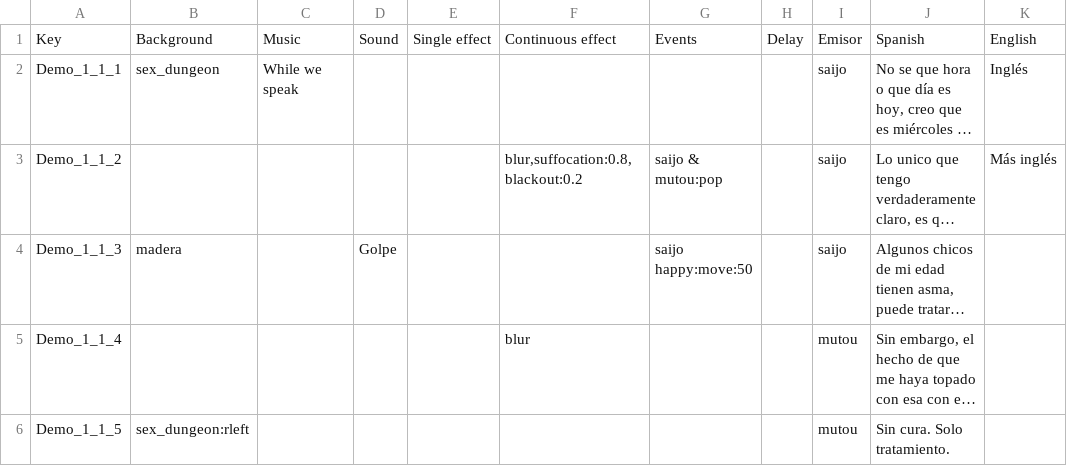
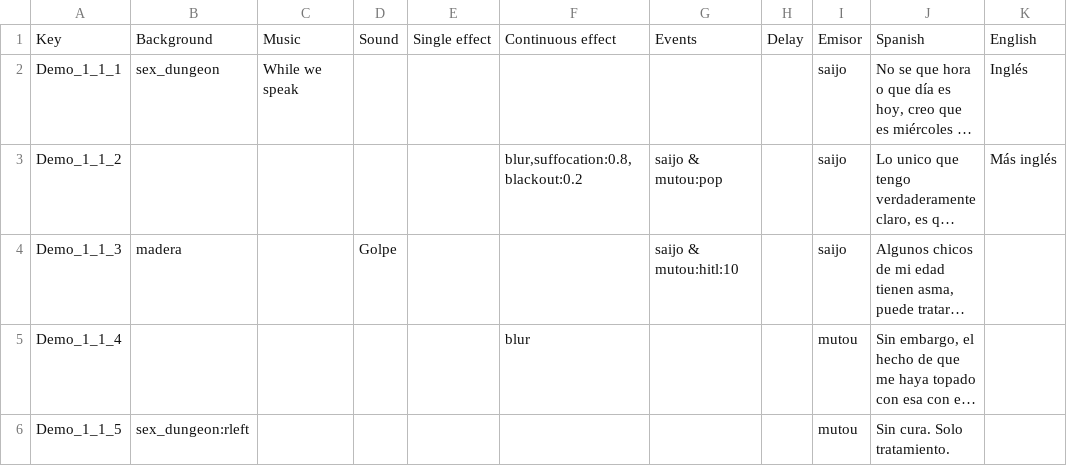
Before and after one commit to Atlantox/atlax-renpy, a CSV file: game/dialogues/my_scene1.csv, drawn as a sheet; only a part is shown; long unchanged cells end in …; the diff names each change by its address in the sheet, - before the commit and + after, or states it on an @@ line.

```diff
--- a/game/dialogues/my_scene1.csv
+++ b/game/dialogues/my_scene1.csv
-G4: saijo happy:move:50
+G4: saijo & mutou:hitl:10
```
Also changed, not shown: 27 other files.
